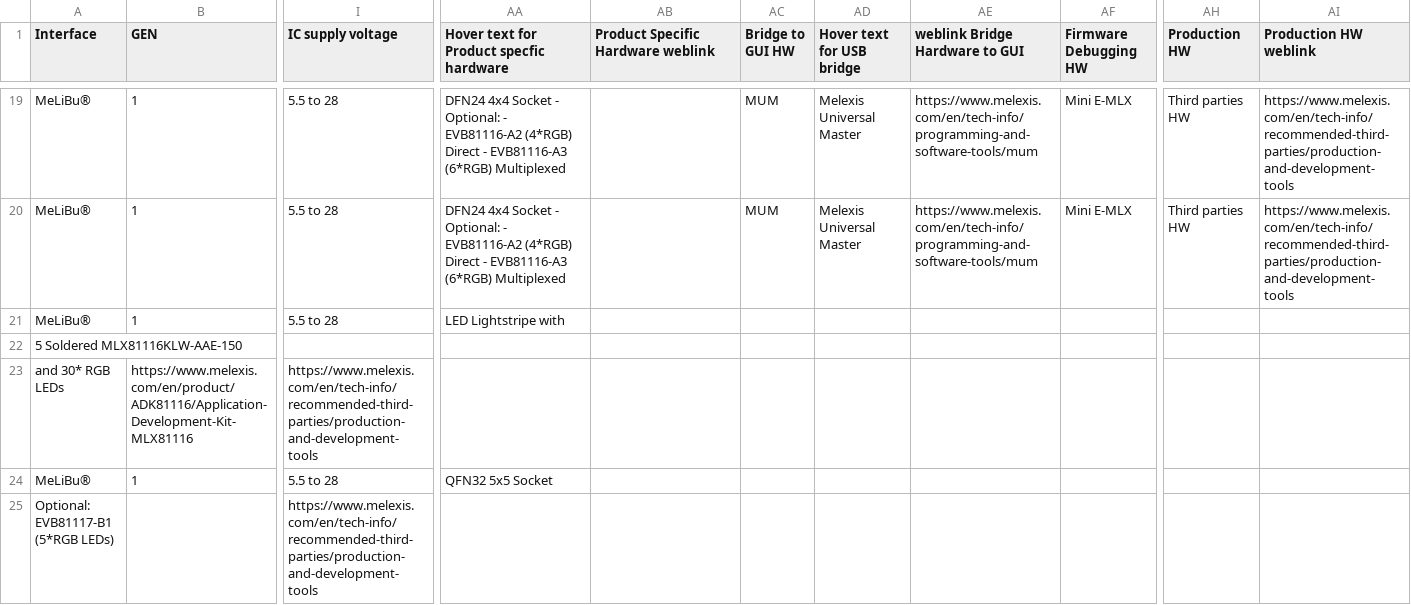
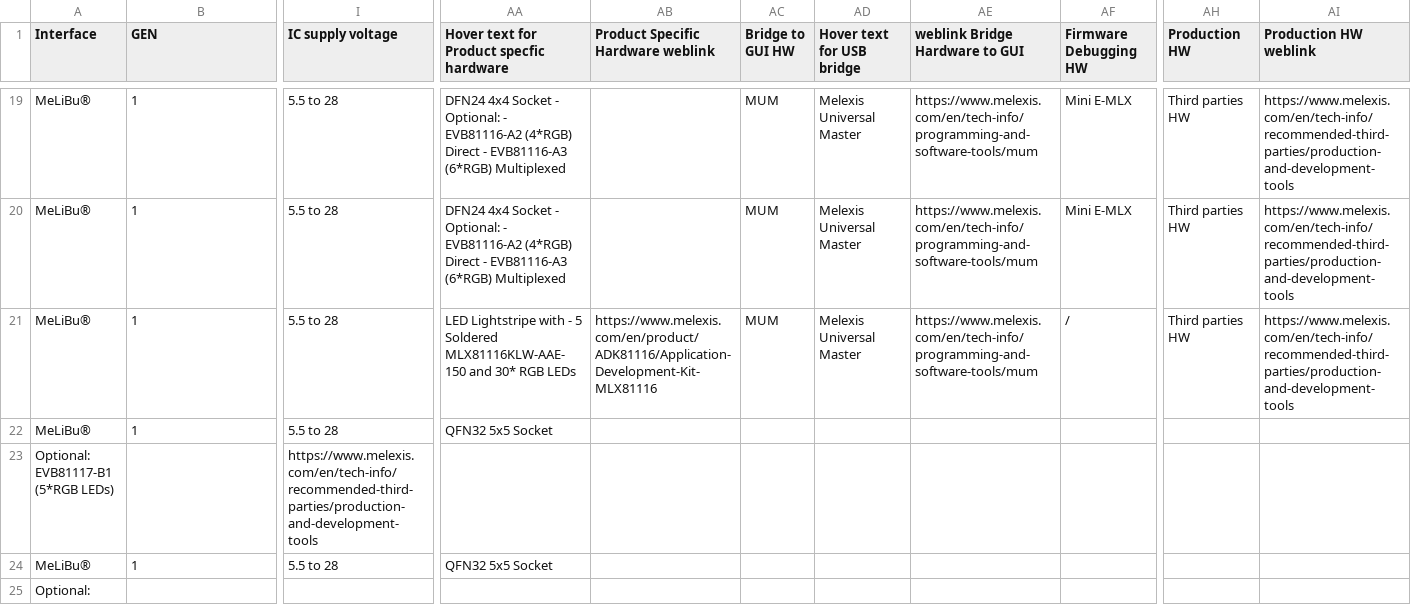
Before and after one commit to MelexisBC/Wizard---Smart-LED-Driver-ICs-Data, a CSV file: Smart-LED-Driver-ICs-Wizard-Data.csv, drawn as a sheet; only a part is shown, gaps mark what is left out; the shorter side is filled out with more unchanged rows; rows hold the shown columns only; the diff names each change by its address in the sheet, - before the commit and + after, or states it on an @@ line.

Commit message:
Wizard - Smart LED driver ICs - Google sheet updated

```diff
--- a/Smart-LED-Driver-ICs-Wizard-Data.csv
+++ b/Smart-LED-Driver-ICs-Wizard-Data.csv
-AA21: LED Lightstripe with
+AA21: LED Lightstripe with - 5 Soldered MLX81116KLW-AAE-150 and 30* RGB LEDs
-AB21: (empty)
+AB21: https://www.melexis.com/en/product/ADK81116/Application-Development-Kit-MLX81116
-AC21 (Bridge to GUI HW): (empty)
+AC21 (Bridge to GUI HW): MUM
-AD21 (Hover text for USB bridge): (empty)
+AD21 (Hover text for USB bridge): Melexis Universal Master
-AE21 (weblink Bridge Hardware to GUI): (empty)
+AE21 (weblink Bridge Hardware to GUI): https://www.melexis.com/en/tech-info/programming-and-software-tools/mum
-AF21 (Firmware Debugging HW): (empty)
+AF21 (Firmware Debugging HW): /
-AH21 (Production HW): (empty)
+AH21 (Production HW): Third parties HW
-AI21 (Production HW weblink): (empty)
+AI21 (Production HW weblink): https://www.melexis.com/en/tech-info/recommended-third-parties/production-and-development-tools
-row 22: 5 Soldered MLX81116KLW-AAE-150
-row 23: and 30* RGB LEDs | https://www.melexis.com/en/product/ADK81116/Application-Development-Kit-MLX81116 | https://www.melexis.com/en/tech-info/recommended-third-parties/production-and-development-tools
```
